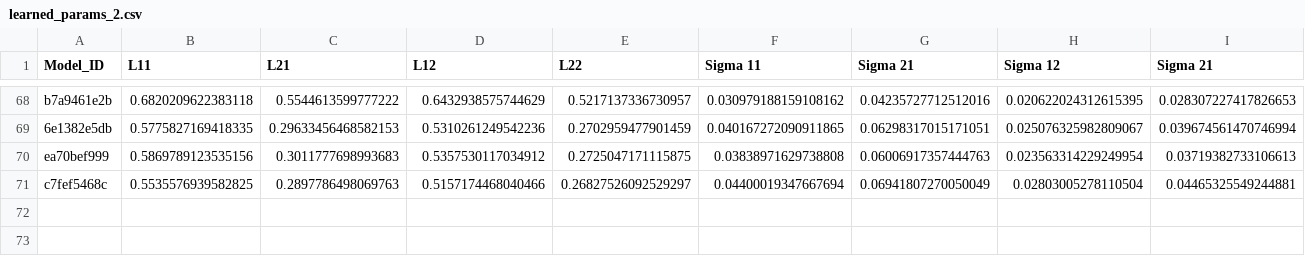
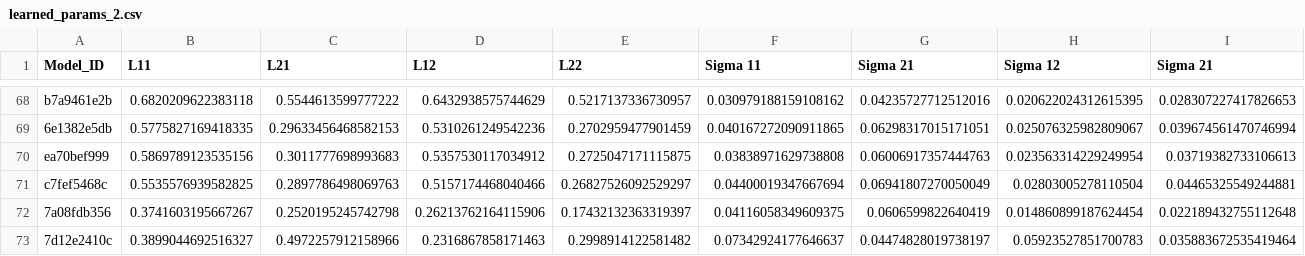
Before and after one commit to yamacisik/gated_kernel_tpp, a CSV file: learned_params_2.csv, drawn as a sheet; only a part is shown, gaps mark what is left out; rows hold the shown columns only; the diff names each change by its address in the sheet, - before the commit and + after, or states it on an @@ line.

```diff
--- a/learned_params_2.csv
+++ b/learned_params_2.csv
+row 72: 7a08fdb356 | 0.3741603195667267 | 0.2520195245742798 | 0.26213762164115906 | 0.17432132363319397 | 0.04116058349609375 | 0.0606599822640419 | 0.014860899187624454 | 0.022189432755112648
+row 73: 7d12e2410c | 0.3899044692516327 | 0.4972257912158966 | 0.2316867858171463 | 0.2998914122581482 | 0.07342924177646637 | 0.04474828019738197 | 0.05923527851700783 | 0.035883672535419464
```
Also changed, not shown: results.csv.
